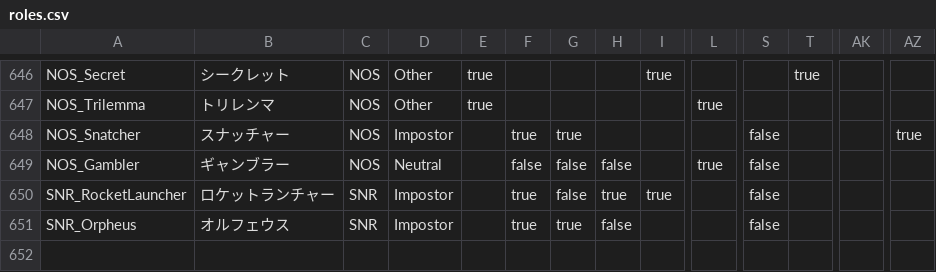
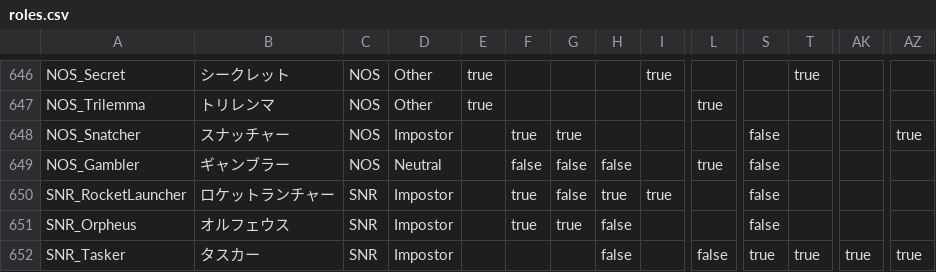
Before and after one commit to Shanpan2/VillageCore, a CSV file: role_guesser/data/roles.csv, drawn as a sheet; only a part is shown, gaps mark what is left out; rows hold the shown columns only; the diff names each change by its address in the sheet, - before the commit and + after, or states it on an @@ line.

```diff
--- a/role_guesser/data/roles.csv
+++ b/role_guesser/data/roles.csv
+row 652: SNR_Tasker | タスカー | SNR | Impostor |  |  |  | false |  | false | true | true | true | true
```
Also changed, not shown: 4 other files.
